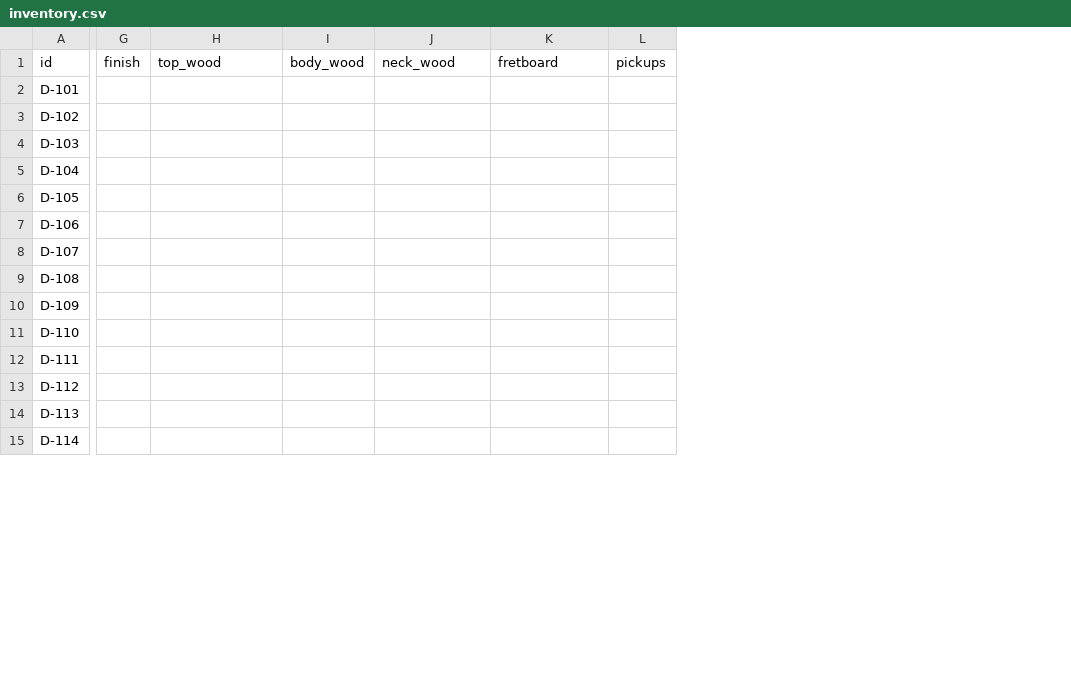
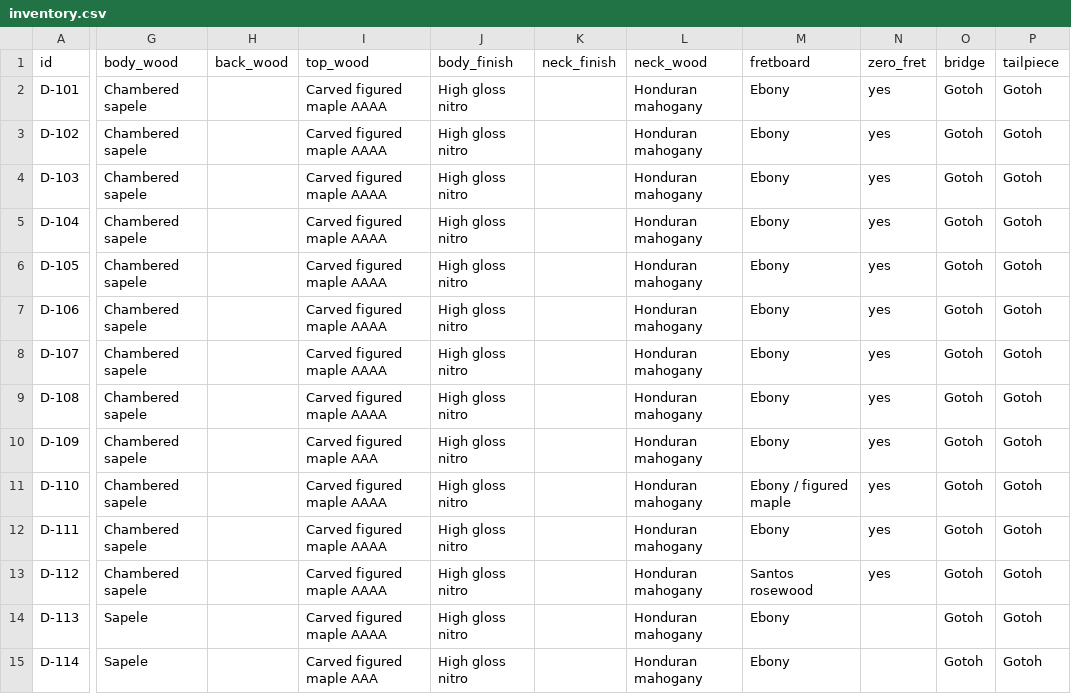
Before and after one commit to aleksgeorgi/dimo-guitars-site, a CSV file: src/data/inventory.csv, drawn as a sheet; only a part is shown, gaps mark what is left out; removed rows and columns are numbered as before the commit, all else as after; the diff covers the shown part only; the diff names each change by its address in the sheet, - before the commit and + after, or states it on an @@ line.

```diff
--- a/src/data/inventory.csv
+++ b/src/data/inventory.csv
-column G (finish), empty
+column G (body_wood), rows 2-15: Chambered sapele | Chambered sapele | Chambered sapele | Chambered sapele | Chambered sapele | Chambered sapele | Chambered sapele | Chambered sapele | Chambered sapele | Chambered sapele | Chambered sapele | Chambered sapele | Sapele | Sapele
+column H (back_wood), empty
-column I (body_wood), empty
+column J (body_finish), rows 2-15: all High gloss nitro
+column K (neck_finish), empty
-column L (pickups), empty
+column N (zero_fret), rows 2-13: all yes
+column O (bridge), rows 2-15: all Gotoh
+column P (tailpiece), rows 2-15: all Gotoh
-I2:I9 (top_wood): (empty)
+I2:I9 (top_wood): Carved figured maple AAAA
-L2:L15 (neck_wood): (empty)
+L2:L15 (neck_wood): Honduran mahogany
-M2:M10 (fretboard): (empty)
+M2:M10 (fretboard): Ebony
-I10 (top_wood): (empty)
+I10 (top_wood): Carved figured maple AAA
-I11:I14 (top_wood): (empty)
+I11:I14 (top_wood): Carved figured maple AAAA
-M11 (fretboard): (empty)
+M11 (fretboard): Ebony / figured maple
-M12 (fretboard): (empty)
+M12 (fretboard): Ebony
-M13 (fretboard): (empty)
+M13 (fretboard): Santos rosewood
-M14:M15 (fretboard): (empty)
+M14:M15 (fretboard): Ebony
-I15 (top_wood): (empty)
+I15 (top_wood): Carved figured maple AAA
```
Also changed, not shown: 2 added columns and 77 edited cells elsewhere in this file, 7 other files.
